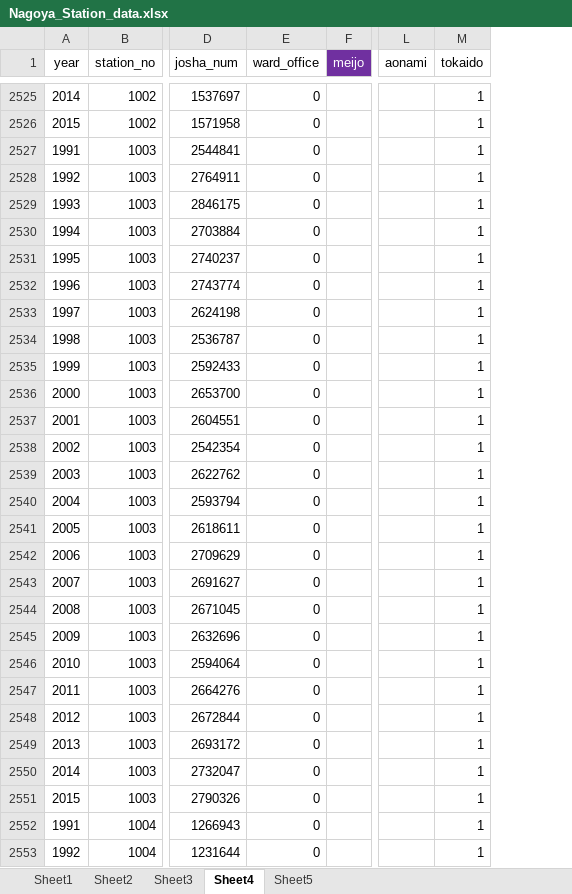
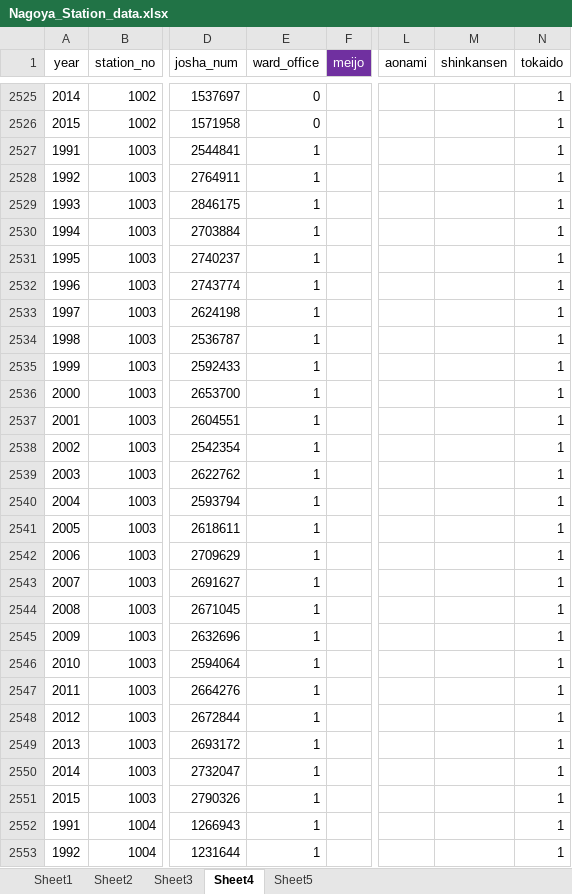
Before and after one commit to takinou/station_sim, an Excel workbook: datas/Nagoya_Station_data.xlsx, sheet Sheet4, drawn as a sheet; only a part is shown, gaps mark what is left out; values as stored, in another font and other column widths than the file's, no borders; the diff covers the shown part only; the diff names each change by its address in the sheet, - before the commit and + after, or states it on an @@ line.

```diff
--- a/datas/Nagoya_Station_data.xlsx (sheet Sheet4)
+++ b/datas/Nagoya_Station_data.xlsx (sheet Sheet4)
+column M (shinkansen), empty
-E2527:E2553 (ward_office): 0
+E2527:E2553 (ward_office): 1
```
Also changed, not shown: 173 edited cells elsewhere in this sheet, formulas that keep their value, 3 other files.
